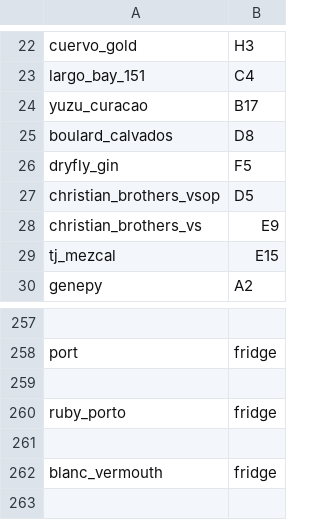
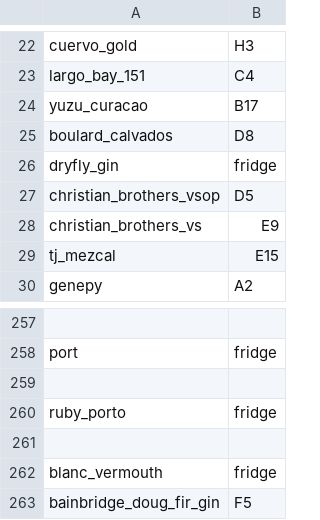
Before and after one commit to ali-clara/led-bar-menu, a CSV file: config/ingredients.csv, drawn as a sheet; only a part is shown, gaps mark what is left out.

```diff
--- a/config/ingredients.csv
+++ b/config/ingredients.csv
@@ -25,3 +25,3 @@ yuzu_curacao, B17
 boulard_calvados,D8
-dryfly_gin, F5
+dryfly_gin,fridge
 christian_brothers_vsop, D5
@@ -262 +262,2 @@ ruby_porto,fridge
 blanc_vermouth,fridge
+bainbridge_doug_fir_gin,F5
```
Also changed, not shown: 1 other file.
